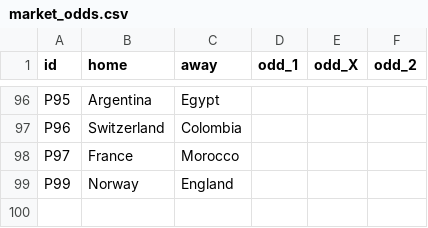
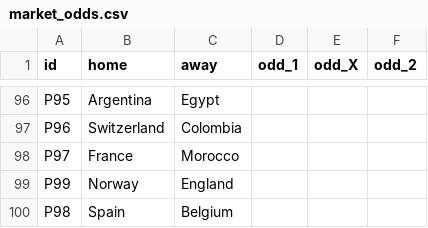
Before and after one commit to innovationwizard/2026WC, a CSV file: web/data/market_odds.csv, drawn as a sheet; only a part is shown, gaps mark what is left out.

```diff
--- a/web/data/market_odds.csv
+++ b/web/data/market_odds.csv
@@ -99 +99,2 @@ P97,France,Morocco,,,
 P99,Norway,England,,,
+P98,Spain,Belgium,,,
```
Also changed, not shown: web/data/knockout_fixtures.csv, web/data/results_live.csv, 2 other files.
